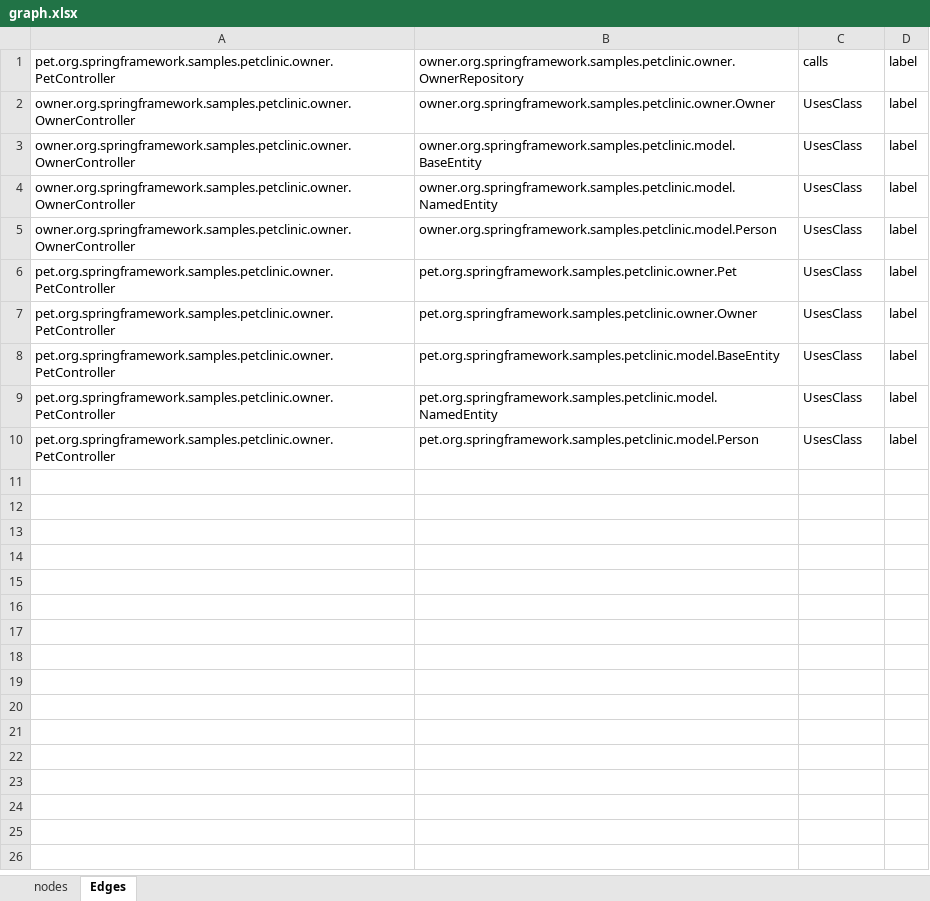
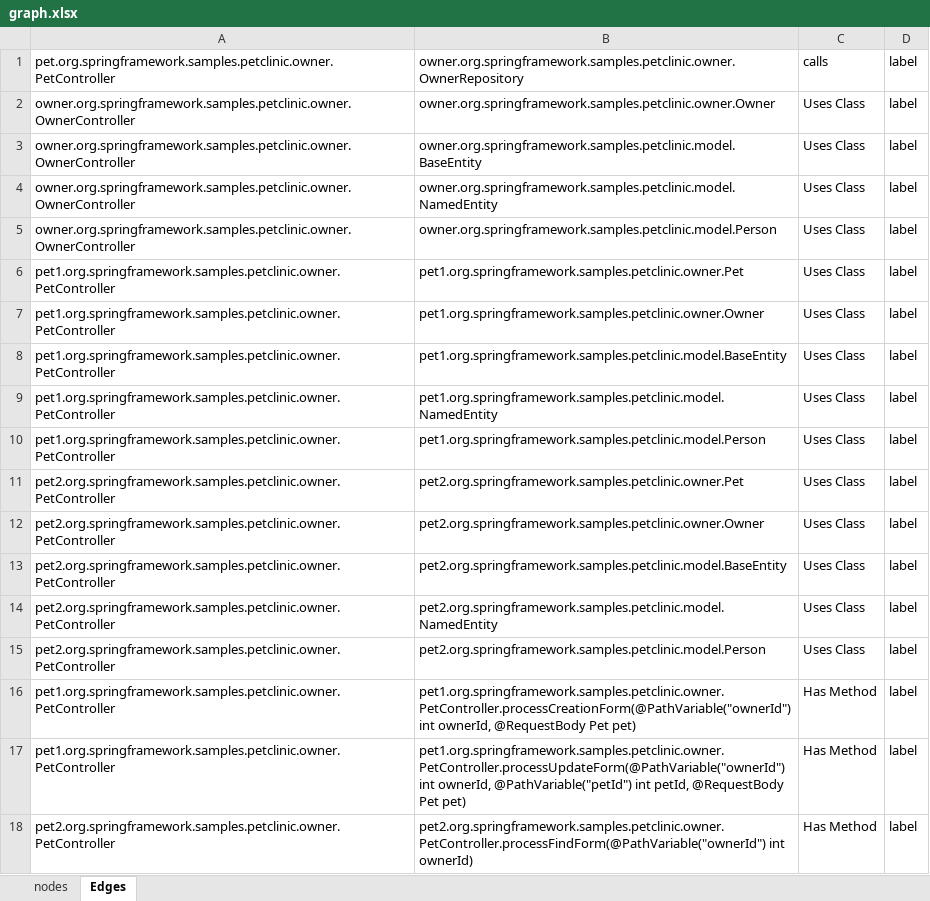
Before and after one commit to nelsonjimenez1/proyecto-grado, an Excel workbook: input/graph.xlsx, sheet Edges, drawn as a sheet; values as stored, in another font and other column widths than the file's, no borders; the diff names each change by its address in the sheet, - before the commit and + after, or states it on an @@ line.

```diff
--- a/input/graph.xlsx (sheet Edges)
+++ b/input/graph.xlsx (sheet Edges)
-C2:C10: UsesClass
+C2:C10: Uses Class
-A6:A10: pet.org.springframework.samples.petclinic.owner.PetController
+A6:A10: pet1.org.springframework.samples.petclinic.owner.PetController
-B6: pet.org.springframework.samples.petclinic.owner.Pet
+B6: pet1.org.springframework.samples.petclinic.owner.Pet
-B7: pet.org.springframework.samples.petclinic.owner.Owner
+B7: pet1.org.springframework.samples.petclinic.owner.Owner
-B8: pet.org.springframework.samples.petclinic.model.BaseEntity
+B8: pet1.org.springframework.samples.petclinic.model.BaseEntity
-B9: pet.org.springframework.samples.petclinic.model.NamedEntity
+B9: pet1.org.springframework.samples.petclinic.model.NamedEntity
-B10: pet.org.springframework.samples.petclinic.model.Person
+B10: pet1.org.springframework.samples.petclinic.model.Person
+row 11: pet2.org.springframework.samples.petclinic.owner.PetController | pet2.org.springframework.samples.petclinic.owner.Pet | Uses Class | label
+row 12: pet2.org.springframework.samples.petclinic.owner.PetController | pet2.org.springframework.samples.petclinic.owner.Owner | Uses Class | label
+row 13: pet2.org.springframework.samples.petclinic.owner.PetController | pet2.org.springframework.samples.petclinic.model.BaseEntity | Uses Class | label
+row 14: pet2.org.springframework.samples.petclinic.owner.PetController | pet2.org.springframework.samples.petclinic.model.NamedEntity | Uses Class | label
+row 15: pet2.org.springframework.samples.petclinic.owner.PetController | pet2.org.springframework.samples.petclinic.model.Person | Uses Class | label
+row 16: pet1.org.springframework.samples.petclinic.owner.PetController | pet1.org.springframework.samples.petclinic.owner.PetController.processCreationForm(@PathVariable("ownerId") int ownerId, @RequestBody Pet pet) | Has Method | label
+row 17: pet1.org.springframework.samples.petclinic.owner.PetController | pet1.org.springframework.samples.petclinic.owner.PetController.processUpdateForm(@PathVariable("ownerId") int ownerId, @PathVariable("petId") int petId, @RequestBody Pet pet) | Has Method | label
+row 18: pet2.org.springframework.samples.petclinic.owner.PetController | pet2.org.springframework.samples.petclinic.owner.PetController.processFindForm(@PathVariable("ownerId") int ownerId) | Has Method | label
```
Also changed, not shown: sheet nodes, 1 other file.
